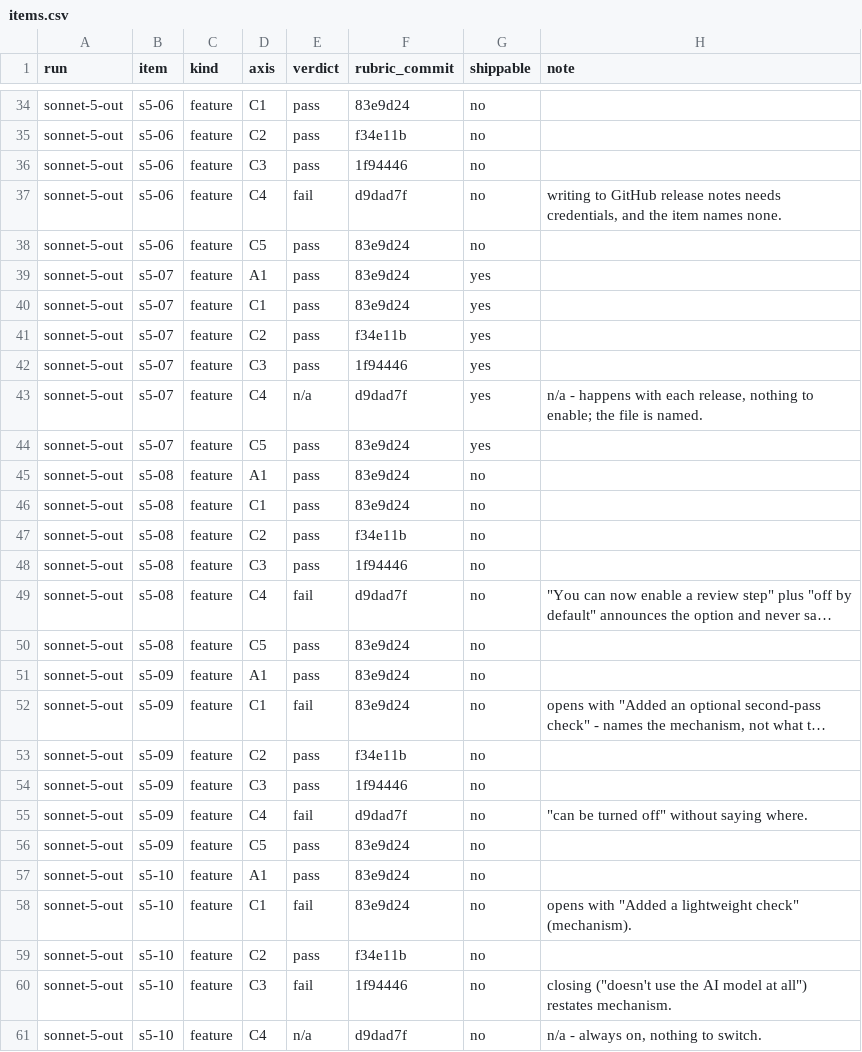
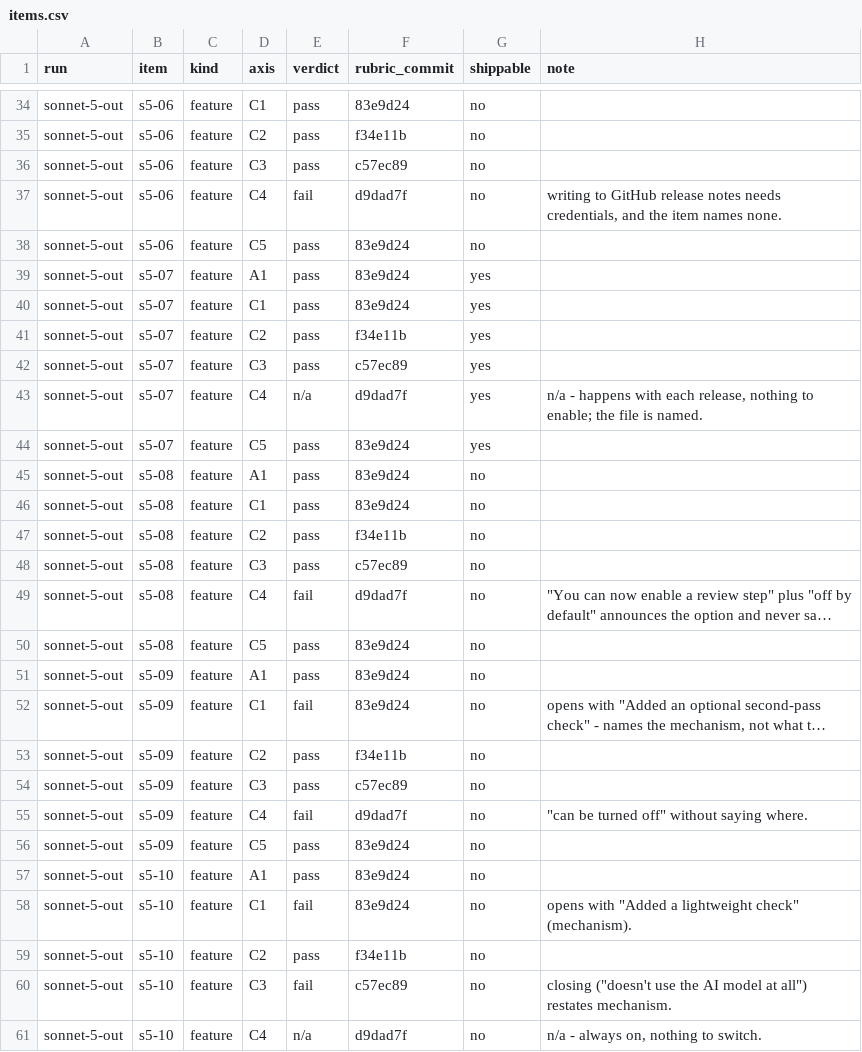
Before and after one commit to goldbarth/chartula-evals, a CSV file: labels/customer/items.csv, drawn as a sheet; only a part is shown, gaps mark what is left out; long unchanged cells end in …; the diff covers the shown part only; the diff names each change by its address in the sheet, - before the commit and + after, or states it on an @@ line.

```diff
--- a/labels/customer/items.csv
+++ b/labels/customer/items.csv
-F36 (rubric_commit): 1f94446
+F36 (rubric_commit): c57ec89
-F42 (rubric_commit): 1f94446
+F42 (rubric_commit): c57ec89
-F48 (rubric_commit): 1f94446
+F48 (rubric_commit): c57ec89
-F54 (rubric_commit): 1f94446
+F54 (rubric_commit): c57ec89
-F60 (rubric_commit): 1f94446
+F60 (rubric_commit): c57ec89
```
Also changed, not shown: 56 edited cells elsewhere in this file, 1 other file.
